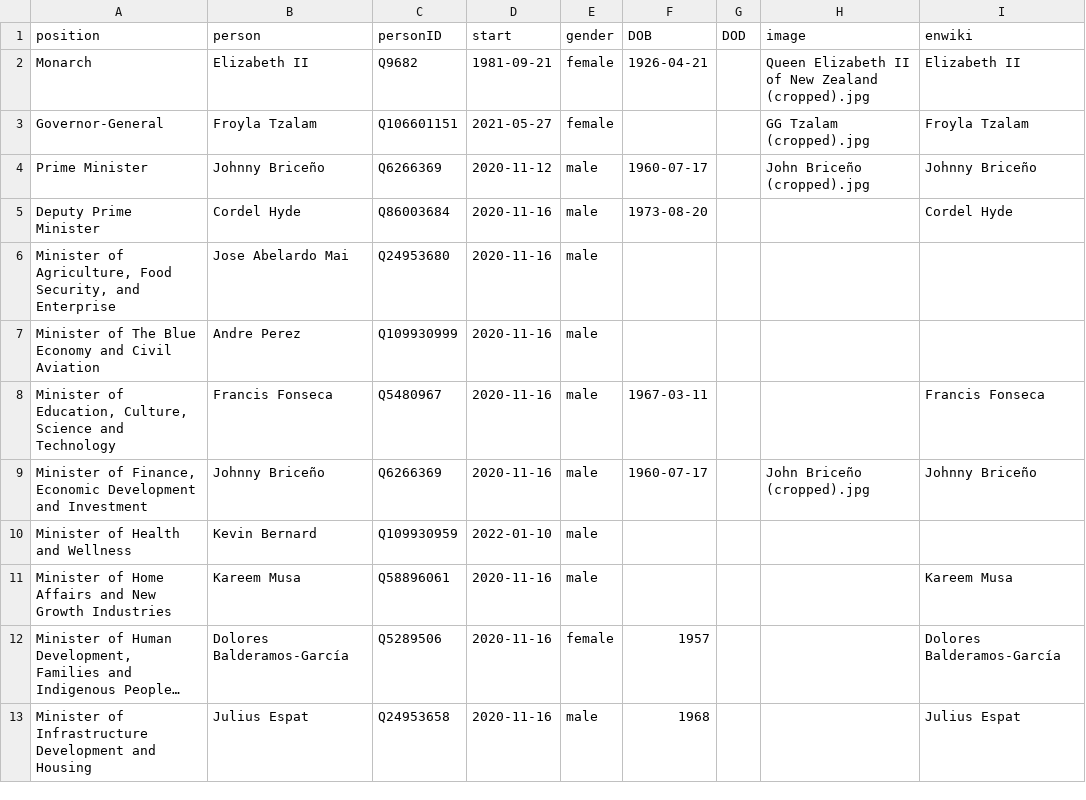
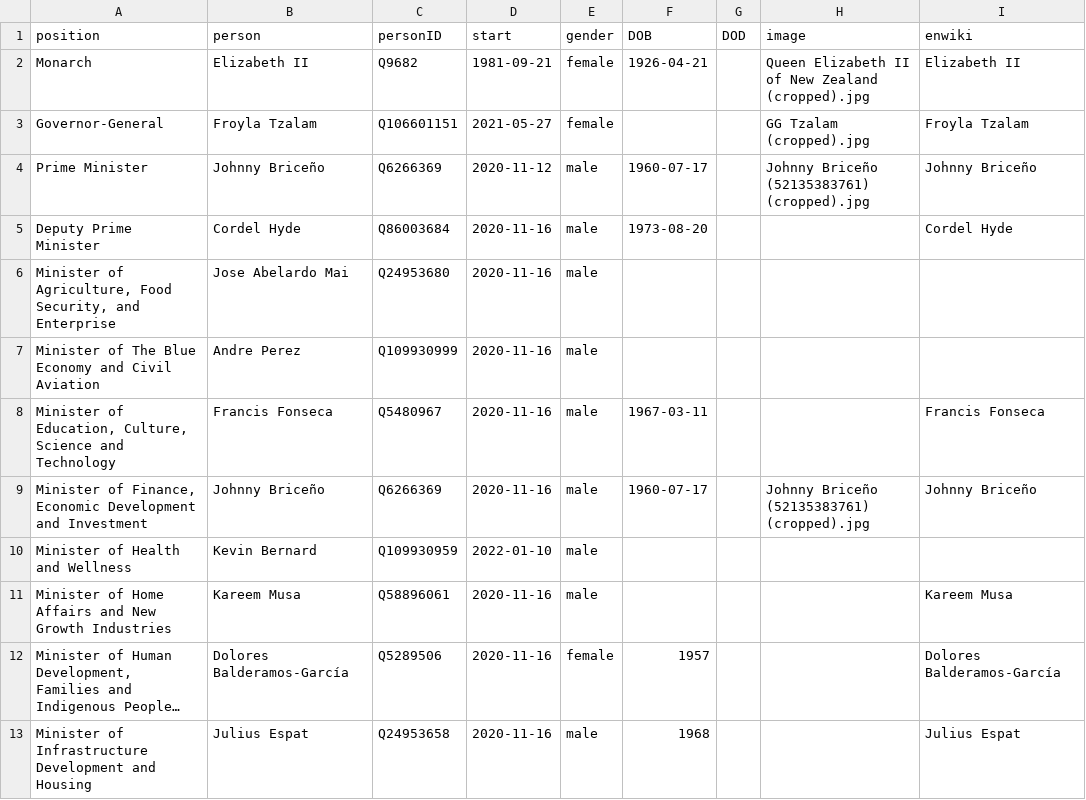
Before and after one commit to every-politician-scrapers/belize-ministers, a CSV file: html/current.csv, drawn as a sheet; only a part is shown; long unchanged cells end in ….

```diff
--- a/html/current.csv
+++ b/html/current.csv
@@ -3,3 +3,3 @@ Monarch,Elizabeth II,Q9682,1981-09-21,female,1926-04-21,,Queen Elizabeth II of N
 Governor-General,Froyla Tzalam,Q106601151,2021-05-27,female,,,GG Tzalam (cropped).jpg,Froyla Tzalam
-Prime Minister,Johnny Briceño,Q6266369,2020-11-12,male,1960-07-17,,John Briceño (cropped).jpg,Johnny Briceño
+Prime Minister,Johnny Briceño,Q6266369,2020-11-12,male,1960-07-17,,Johnny Briceño (52135383761) (cropped).jpg,Johnny Briceño
 Deputy Prime Minister,Cordel Hyde,Q86003684,2020-11-16,male,1973-08-20,,,Cordel Hyde
@@ -8,3 +8,3 @@ Minister of The Blue Economy and Civil Aviation,Andre Perez,Q109930999,2020-11-1
 "Minister of Education, Culture, Science and Technology",Francis Fonseca,Q5480967,2020-11-16,male,1967-03-11,,,Francis Fonseca
-"Minister of Finance, Economic Development and Investment",Johnny Briceño,Q6266369,2020-11-16,male,1960-07-17,,John Briceño (cropped).jpg,Johnny Briceño
+"Minister of Finance, Economic Development and Investment",Johnny Briceño,Q6266369,2020-11-16,male,1960-07-17,,Johnny Briceño (52135383761) (cropped).jpg,Johnny Briceño
 Minister of Health and Wellness,Kevin Bernard,Q109930959,2022-01-10,male,,,,
```
Also changed, not shown: html/family.csv, html/holders21.csv, 1 other file.
